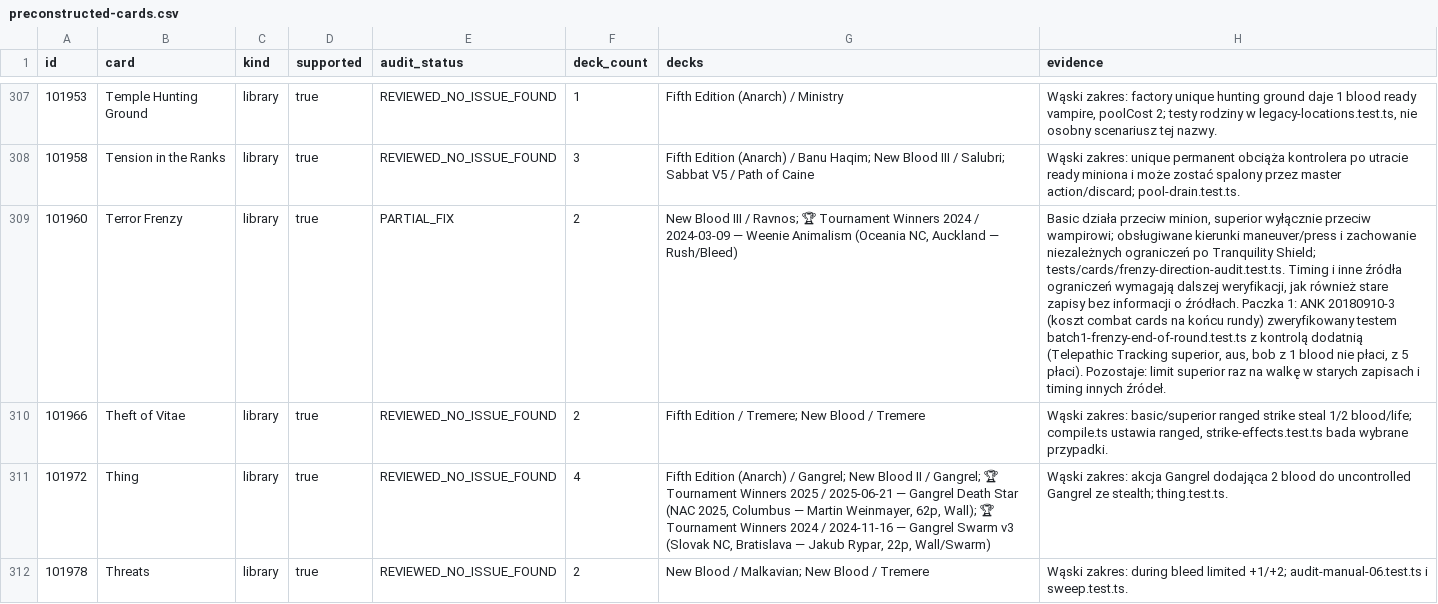
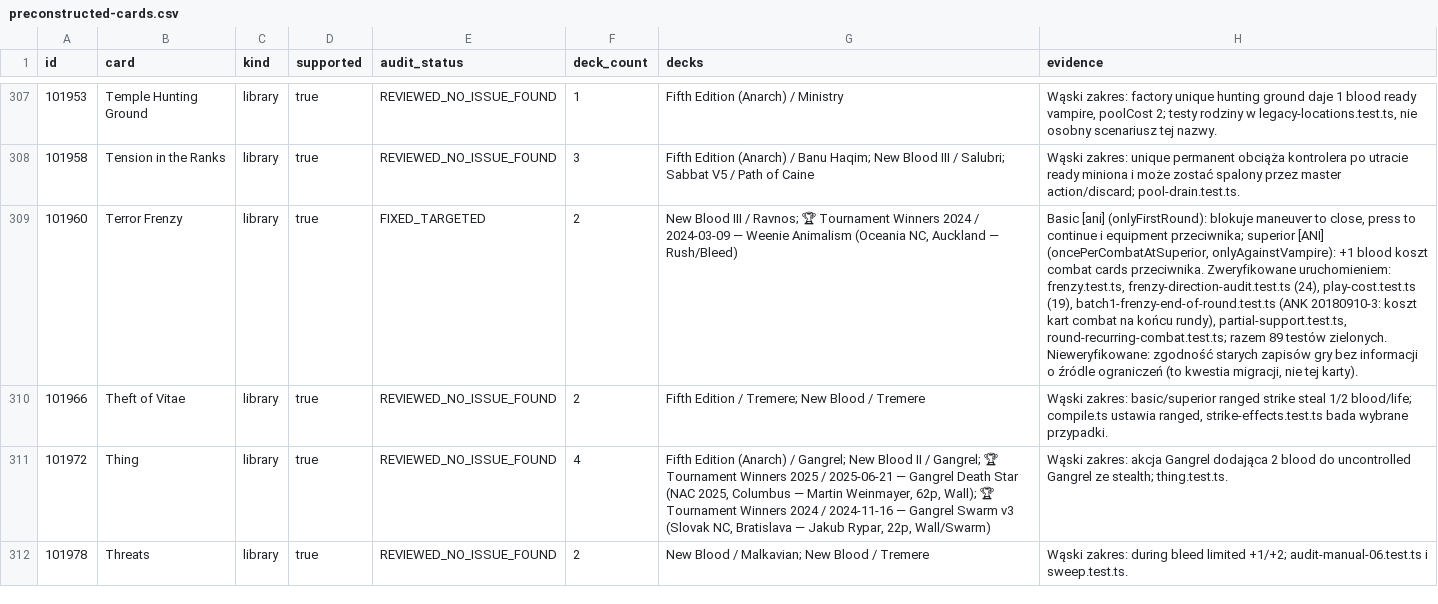
Before and after one commit to komensal/VTES-Player, a CSV file: docs/card-audit/preconstructed-cards.csv, drawn as a sheet; only a part is shown, gaps mark what is left out; the diff names each change by its address in the sheet, - before the commit and + after, or states it on an @@ line.

Commit message:
Terror Frenzy: verified by the existing frenzy suites
- evidence records the 89 passing tests (frenzy, direction, play-cost, end-of-round ruling ANK 20180910-3, partial support, recurring combat)
- manual-findings: 101960 FIXED_TARGETED; old-save migration noted as separate
- docs only; audit 52 open findings

Co-authored-by: arena-agent <297053741+arena-agent@users.noreply.github.com>

```diff
--- a/docs/card-audit/preconstructed-cards.csv
+++ b/docs/card-audit/preconstructed-cards.csv
-E309 (audit_status): PARTIAL_FIX
+E309 (audit_status): FIXED_TARGETED
-H309 (evidence): Basic działa przeciw minion, superior wyłącznie przeciw wampirowi; obsługiwane kierunki maneuver/press i zachowanie niezależnych ograniczeń po Tranquility Shield; tests/cards/frenzy-direction-audit.test.ts. Timing i inne źródła ograniczeń wymagają dalszej weryfikacji, jak również stare zapisy bez informacji o źródłach. Paczka 1: ANK 20180910-3 (koszt combat cards na końcu rundy) zweryfikowany testem batch1-frenzy-end-of-round.test.ts z kontrolą dodatnią (Telepathic Tracking superior, aus, bob z 1 blood nie płaci, z 5 płaci). Pozostaje: limit superior raz na walkę w starych zapisach i timing innych źródeł.
+H309 (evidence): Basic [ani] (onlyFirstRound): blokuje maneuver to close, press to continue i equipment przeciwnika; superior [ANI] (oncePerCombatAtSuperior, onlyAgainstVampire): +1 blood koszt combat cards przeciwnika. Zweryfikowane uruchomieniem: frenzy.test.ts, frenzy-direction-audit.test.ts (24), play-cost.test.ts (19), batch1-frenzy-end-of-round.test.ts (ANK 20180910-3: koszt kart combat na końcu rundy), partial-support.test.ts, round-recurring-combat.test.ts; razem 89 testów zielonych. Nieweryfikowane: zgodność starych zapisów gry bez informacji o źródle ograniczeń (to kwestia migracji, nie tej karty).
```
Also changed, not shown: docs/card-audit/inventory.csv, 3 other files.
